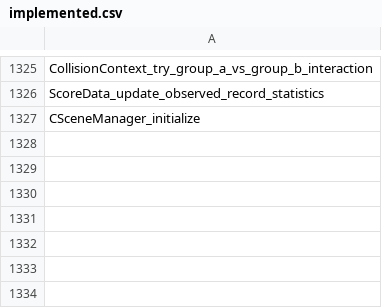
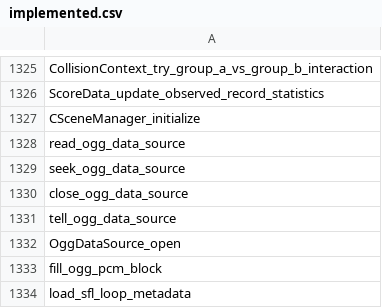
Before and after one commit to N0zoM1z0/th105, a CSV file: config/implemented.csv, drawn as a sheet; only a part is shown, gaps mark what is left out; the diff names each change by its address in the sheet, - before the commit and + after, or states it on an @@ line.

```diff
--- a/config/implemented.csv
+++ b/config/implemented.csv
+row 1328: read_ogg_data_source
+row 1329: seek_ogg_data_source
+row 1330: close_ogg_data_source
+row 1331: tell_ogg_data_source
+row 1332: OggDataSource_open
+row 1333: fill_ogg_pcm_block
+row 1334: load_sfl_loop_metadata
```
Also changed, not shown: config/function-origins.csv, config/matches.csv, 17 other files.
